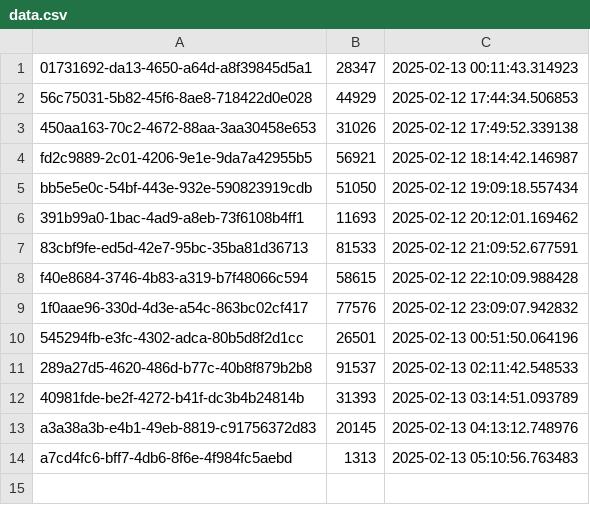
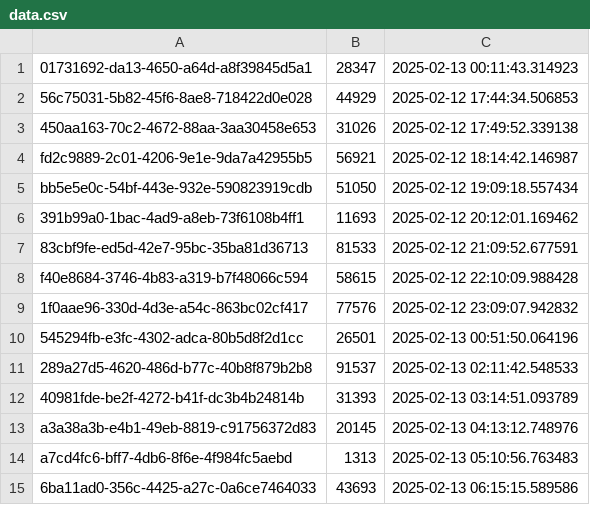
Before and after one commit to ahmadzfaiz/py-mongo, a CSV file: data.csv, drawn as a sheet; the diff names each change by its address in the sheet, - before the commit and + after, or states it on an @@ line.

```diff
--- a/data.csv
+++ b/data.csv
+row 15: 6ba11ad0-356c-4425-a27c-0a6ce7464033 | 43693 | 2025-02-13 06:15:15.589586
```
